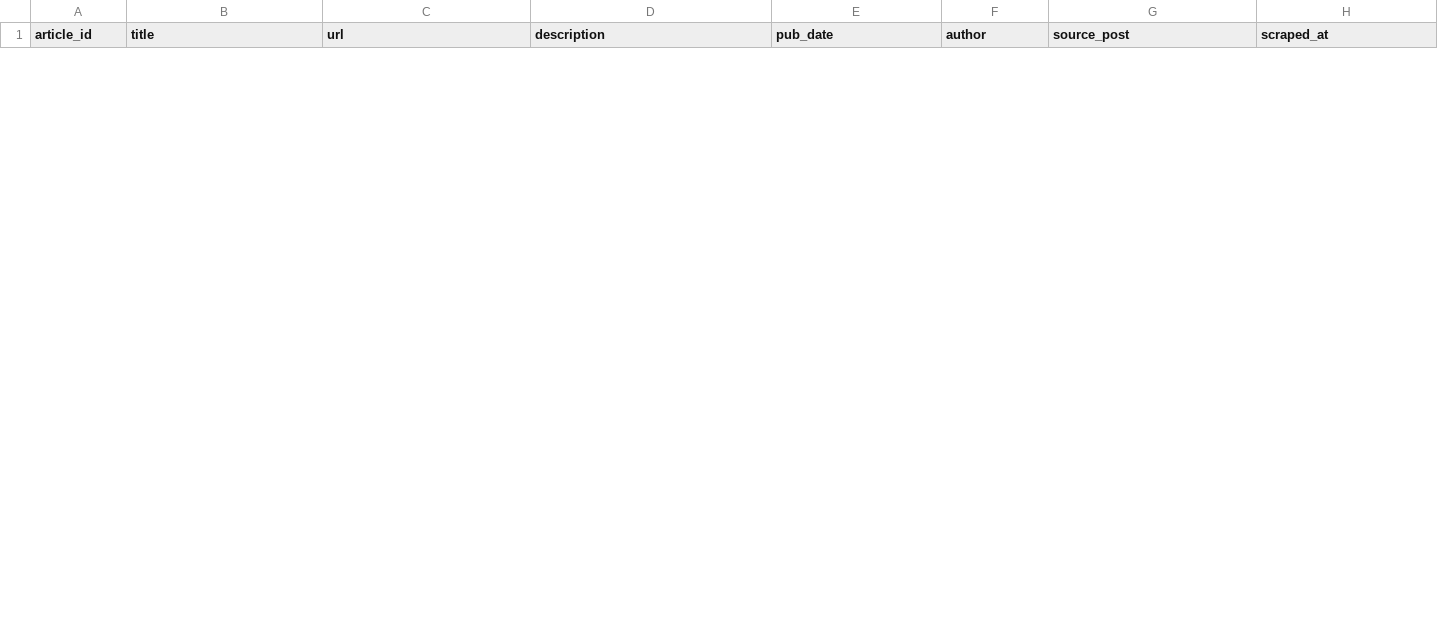
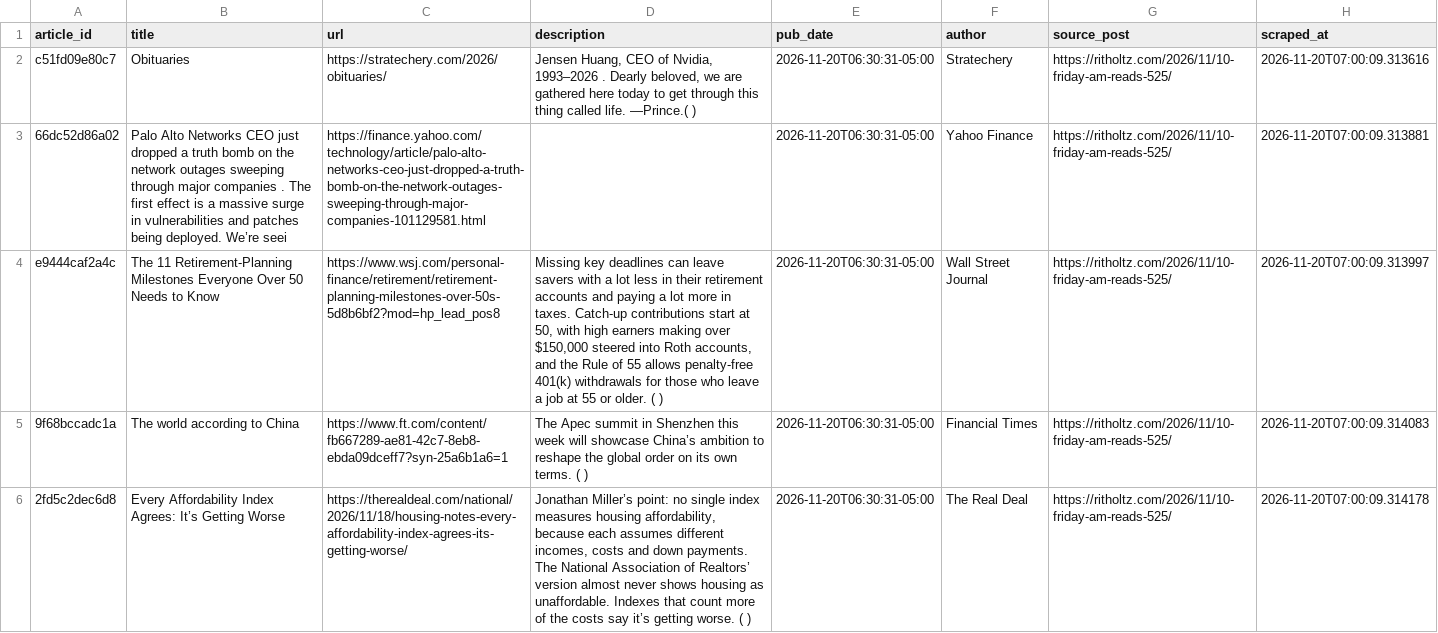
Before and after one commit to jalalchowdhury1/reddit-scraper, a CSV file: data/ritholtz/articles.csv, drawn as a sheet; only a part is shown; the diff covers the shown part only; the diff names each change by its address in the sheet, - before the commit and + after, or states it on an @@ line.

Commit message:
Morning AM Reads update (Mac)

```diff
--- a/data/ritholtz/articles.csv
+++ b/data/ritholtz/articles.csv
+row 2: c51fd09e80c7 | Obituaries | https://stratechery.com/2026/obituaries/ | Jensen Huang, CEO of Nvidia, 1993–2026 . Dearly beloved, we are gathered here today to get through this thing called life. ―Prince.( ) | 2026-11-20T06:30:31-05:00 | Stratechery | https://ritholtz.com/2026/11/10-friday-am-reads-525/ | 2026-11-20T07:00:09.313616
+row 3: 66dc52d86a02 | Palo Alto Networks CEO just dropped a truth bomb on the network outages sweeping through major companies . The first effect is a massive surge in vulnerabilities and patches being deployed. We’re seei | https://finance.yahoo.com/technology/article/palo-alto-networks-ceo-just-dropped-a-truth-bomb-on-the-network-outages-sweeping-through-major-companies-101129581.html |  | 2026-11-20T06:30:31-05:00 | Yahoo Finance | https://ritholtz.com/2026/11/10-friday-am-reads-525/ | 2026-11-20T07:00:09.313881
+row 4: e9444caf2a4c | The 11 Retirement-Planning Milestones Everyone Over 50 Needs to Know | https://www.wsj.com/personal-finance/retirement/retirement-planning-milestones-over-50s-5d8b6bf2?mod=hp_lead_pos8 | Missing key deadlines can leave savers with a lot less in their retirement accounts and paying a lot more in taxes. Catch-up contributions start at 50, with high earners making over $150,000 steered into Roth accounts, and the Rule of 55 allows penalty-free 401(k) withdrawals for those who leave a job at 55 or older. ( ) | 2026-11-20T06:30:31-05:00 | Wall Street Journal | https://ritholtz.com/2026/11/10-friday-am-reads-525/ | 2026-11-20T07:00:09.313997
+row 5: 9f68bccadc1a | The world according to China | https://www.ft.com/content/fb667289-ae81-42c7-8eb8-ebda09dceff7?syn-25a6b1a6=1 | The Apec summit in Shenzhen this week will showcase China’s ambition to reshape the global order on its own terms. ( ) | 2026-11-20T06:30:31-05:00 | Financial Times | https://ritholtz.com/2026/11/10-friday-am-reads-525/ | 2026-11-20T07:00:09.314083
+row 6: 2fd5c2dec6d8 | Every Affordability Index Agrees: It’s Getting Worse | https://therealdeal.com/national/2026/11/18/housing-notes-every-affordability-index-agrees-its-getting-worse/ | Jonathan Miller’s point: no single index measures housing affordability, because each assumes different incomes, costs and down payments. The National Association of Realtors’ version almost never shows housing as unaffordable. Indexes that count more of the costs say it’s getting worse. ( ) | 2026-11-20T06:30:31-05:00 | The Real Deal | https://ritholtz.com/2026/11/10-friday-am-reads-525/ | 2026-11-20T07:00:09.314178
```
Also changed, not shown: 5 added rows and 10 removed rows elsewhere in this file, 2 other files.
